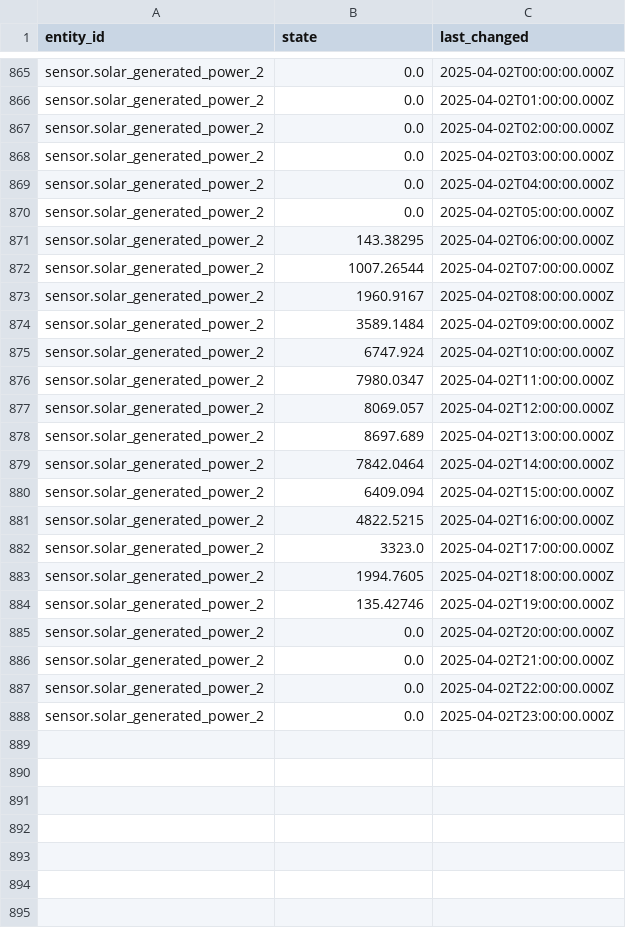
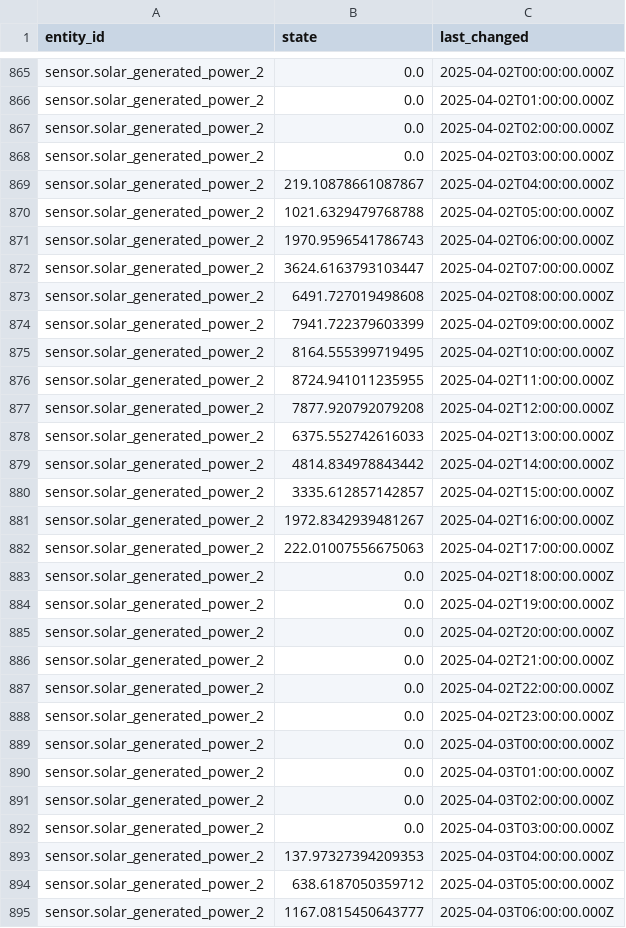
Before and after one commit to Michelingumman/home-energy-ai, a CSV file: src/predictions/solar/actual_data/merged_cleaned_actual_data.csv, drawn as a sheet; only a part is shown, gaps mark what is left out; the diff covers the shown part only.

Commit message:
automatic homeassistant data fetching for date ranges and entities.
added actual_data/merge_actual_data.py which runs the HA data fetching script and merges with actual data so plot_solar shows up to date forecast and actual data

```diff
--- a/src/predictions/solar/actual_data/merged_cleaned_actual_data.csv
+++ b/src/predictions/solar/actual_data/merged_cleaned_actual_data.csv
@@ -868,18 +868,18 @@ sensor.solar_generated_power_2,0.0,2025-04-02T02:00:00.000Z
 sensor.solar_generated_power_2,0.0,2025-04-02T03:00:00.000Z
-sensor.solar_generated_power_2,0.0,2025-04-02T04:00:00.000Z
-sensor.solar_generated_power_2,0.0,2025-04-02T05:00:00.000Z
-sensor.solar_generated_power_2,143.38295,2025-04-02T06:00:00.000Z
-sensor.solar_generated_power_2,1007.26544,2025-04-02T07:00:00.000Z
-sensor.solar_generated_power_2,1960.9167,2025-04-02T08:00:00.000Z
-sensor.solar_generated_power_2,3589.1484,2025-04-02T09:00:00.000Z
-sensor.solar_generated_power_2,6747.924,2025-04-02T10:00:00.000Z
-sensor.solar_generated_power_2,7980.0347,2025-04-02T11:00:00.000Z
-sensor.solar_generated_power_2,8069.057,2025-04-02T12:00:00.000Z
-sensor.solar_generated_power_2,8697.689,2025-04-02T13:00:00.000Z
-sensor.solar_generated_power_2,7842.0464,2025-04-02T14:00:00.000Z
-sensor.solar_generated_power_2,6409.094,2025-04-02T15:00:00.000Z
-sensor.solar_generated_power_2,4822.5215,2025-04-02T16:00:00.000Z
-sensor.solar_generated_power_2,3323.0,2025-04-02T17:00:00.000Z
-sensor.solar_generated_power_2,1994.7605,2025-04-02T18:00:00.000Z
-sensor.solar_generated_power_2,135.42746,2025-04-02T19:00:00.000Z
+sensor.solar_generated_power_2,219.10878661087867,2025-04-02T04:00:00.000Z
+sensor.solar_generated_power_2,1021.6329479768788,2025-04-02T05:00:00.000Z
+sensor.solar_generated_power_2,1970.9596541786743,2025-04-02T06:00:00.000Z
+sensor.solar_generated_power_2,3624.6163793103447,2025-04-02T07:00:00.000Z
+sensor.solar_generated_power_2,6491.727019498608,2025-04-02T08:00:00.000Z
+sensor.solar_generated_power_2,7941.722379603399,2025-04-02T09:00:00.000Z
+sensor.solar_generated_power_2,8164.555399719495,2025-04-02T10:00:00.000Z
+sensor.solar_generated_power_2,8724.941011235955,2025-04-02T11:00:00.000Z
+sensor.solar_generated_power_2,7877.920792079208,2025-04-02T12:00:00.000Z
+sensor.solar_generated_power_2,6375.552742616033,2025-04-02T13:00:00.000Z
+sensor.solar_generated_power_2,4814.834978843442,2025-04-02T14:00:00.000Z
+sensor.solar_generated_power_2,3335.612857142857,2025-04-02T15:00:00.000Z
+sensor.solar_generated_power_2,1972.8342939481267,2025-04-02T16:00:00.000Z
+sensor.solar_generated_power_2,222.01007556675063,2025-04-02T17:00:00.000Z
+sensor.solar_generated_power_2,0.0,2025-04-02T18:00:00.000Z
+sensor.solar_generated_power_2,0.0,2025-04-02T19:00:00.000Z
 sensor.solar_generated_power_2,0.0,2025-04-02T20:00:00.000Z
@@ -888 +888,8 @@ sensor.solar_generated_power_2,0.0,2025-04-02T22:00:00.000Z
 sensor.solar_generated_power_2,0.0,2025-04-02T23:00:00.000Z
+sensor.solar_generated_power_2,0.0,2025-04-03T00:00:00.000Z
+sensor.solar_generated_power_2,0.0,2025-04-03T01:00:00.000Z
+sensor.solar_generated_power_2,0.0,2025-04-03T02:00:00.000Z
+sensor.solar_generated_power_2,0.0,2025-04-03T03:00:00.000Z
+sensor.solar_generated_power_2,137.97327394209353,2025-04-03T04:00:00.000Z
+sensor.solar_generated_power_2,638.6187050359712,2025-04-03T05:00:00.000Z
+sensor.solar_generated_power_2,1167.0815450643777,2025-04-03T06:00:00.000Z
```
Also changed, not shown: 17 added rows and 30 edited cells elsewhere in this file, src/predictions/solar/forecasted_data/merged_predictions.csv, src/predictions/solar/forecasted_data/per_day/20250403.csv, 46 other files.
